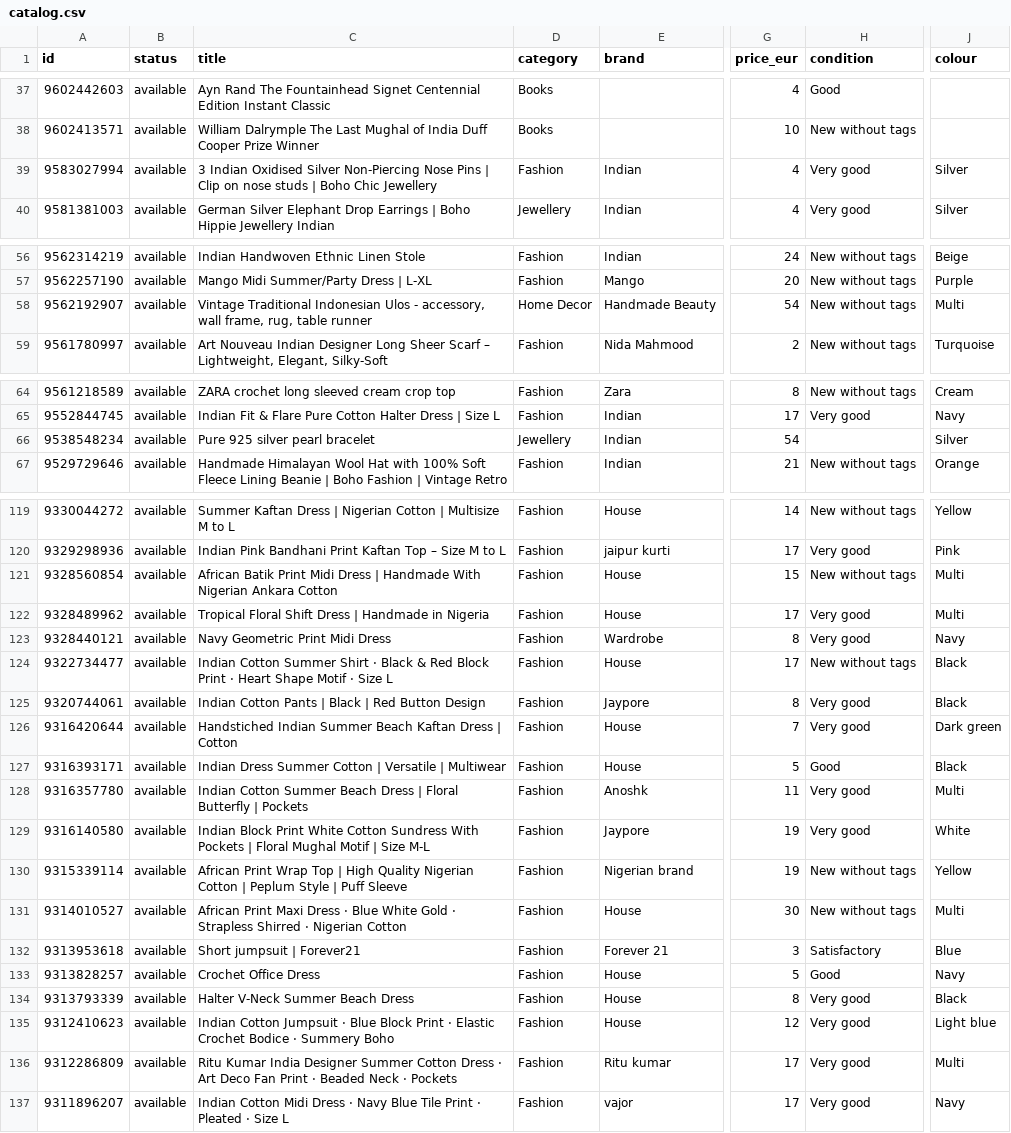
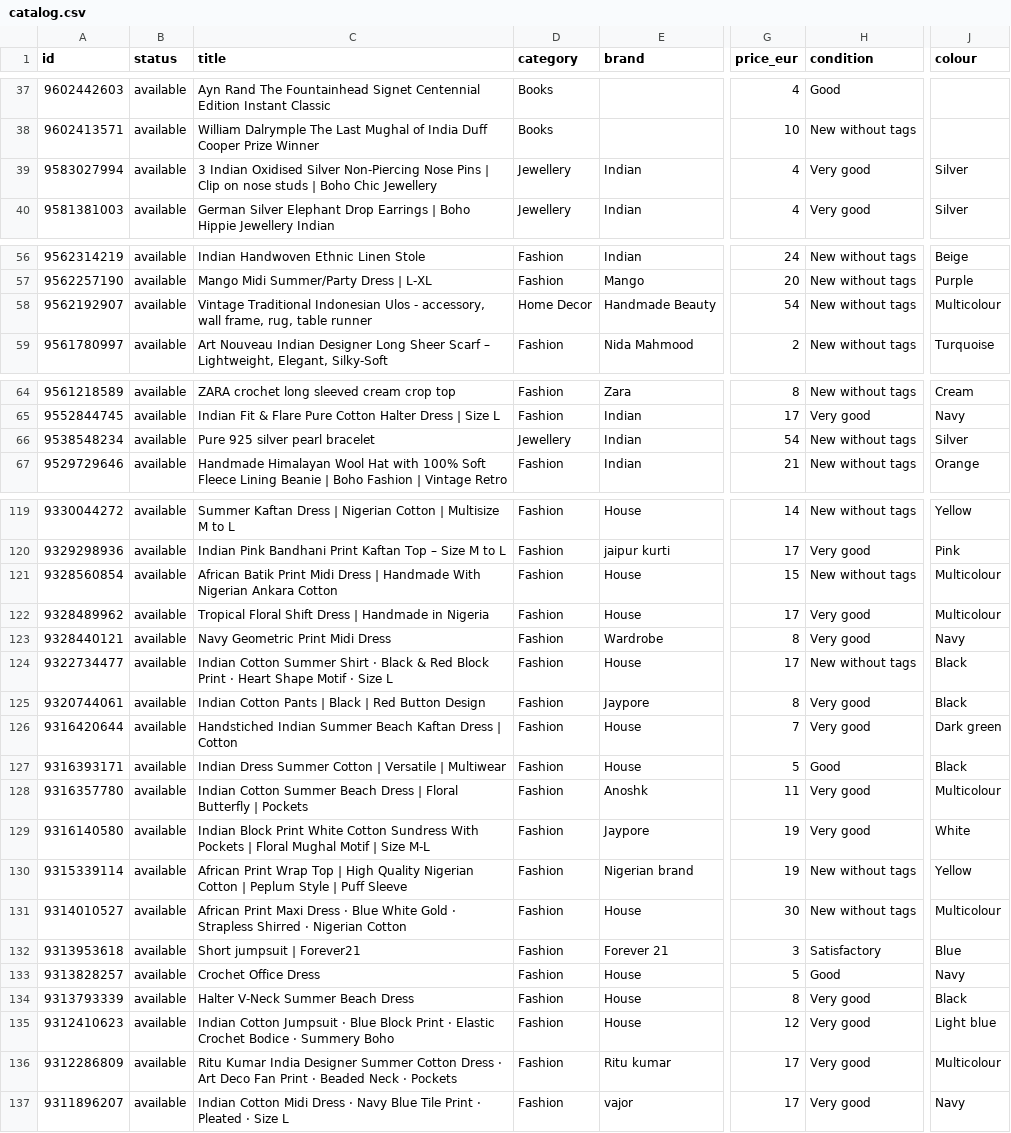
Before and after one commit to jpysh/indianinprague, a CSV file: data/catalog.csv, drawn as a sheet; only a part is shown, gaps mark what is left out; the diff covers the shown part only; the diff names each change by its address in the sheet, - before the commit and + after, or states it on an @@ line.

Commit message:
feat(vinted): read listings from the UK storefront, capture full category paths
Two changes that go together, both needed before a second vendor can share this
site's taxonomy.

Breadcrumbs. data/catalog.json carried only ld.category, a flattened two-level
string ("Women Necklaces") that drops every level in between. The item page shows
the full path — Women > Accessories > Jewellery > Necklaces — and that path is what
the site's own category tree is being rebuilt from. It is not in the JSON-LD:
Vinted renders breadcrumbs as markup only, so they are parsed from the HTML,
anchored on data-testid rather than the per-build hashed class names. The
brand-within-category crumb ("Handmade Beauty Necklaces") is a filter, not a level,
and is dropped by its href.

Language. The sync read vinted.cz and translated Czech to English through
data/taxonomy.json. Vinted ignores both Accept-Language and the locale cookie for
anonymous visitors, so the fix is to read the listing from vinted.co.uk instead —
the same item id, the same photos, rendered in British English. .co.uk and not
.com: the US site says "Jewelry". taxonomy.json is no longer a translation table;
it now only forces British spellings on the few words Vinted ships in American
English ("Multi"/"Multicolor" -> "Multicolour").

Condition moved with it. It came from the wardrobe API, which is bound to the Czech
marketplace and answers "Velmi dobrý" whatever is asked of it; the UK item page
says "Very good". The UK wardrobe endpoint is not an alternative — it answers 200
with an empty list, because the closet lives on .cz.

Verified by re-enriching all 141 items and diffing against the previous catalog:
no title, price, size, brand or photo changed. Descriptions differ on one item,
where the UK storefront's own word filter rewrites "(Hallmarked)" as "(marked)".
Two colours resolve differently by Vinted's own naming ("Dark pink" -> "Pink").

Item pages occasionally come back without the Product block at all — 2 of 141,
both fine on retry — so the category now falls back to the breadcrumbs, which are
server-rendered and were present on both.

scripts/test/crumbs.test.mjs covers the two parsers against real markup.

```diff
--- a/data/catalog.csv
+++ b/data/catalog.csv
-D39 (category): Fashion
+D39 (category): Jewellery
-J58 (colour): Multi
+J58 (colour): Multicolour
-H66 (condition): (empty)
+H66 (condition): New without tags
-J121:J122 (colour): Multi
+J121:J122 (colour): Multicolour
-J128 (colour): Multi
+J128 (colour): Multicolour
-J131 (colour): Multi
+J131 (colour): Multicolour
-J136 (colour): Multi
+J136 (colour): Multicolour
```
Also changed, not shown: 12 edited cells elsewhere in this file, 11 other files.
